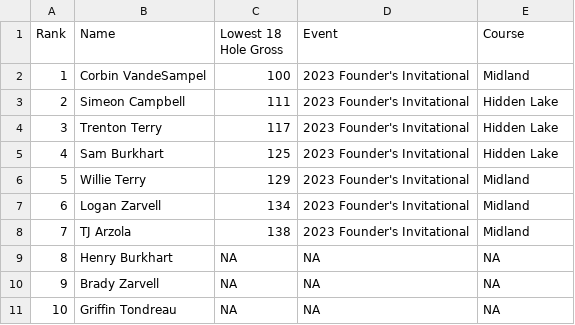
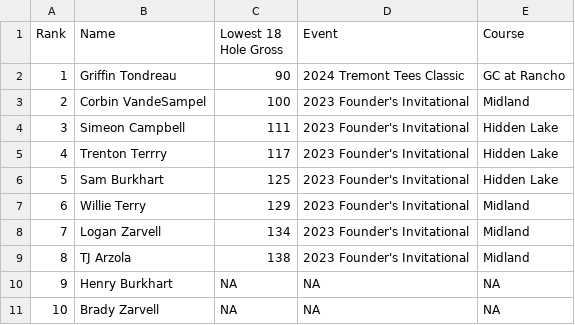
Before and after one commit to debugburkhart/seis-tour, a CSV file: SeisTourStats - AllTimeLow18.csv, drawn as a sheet; removed rows and columns are numbered as before the commit, all else as after; the diff names each change by its address in the sheet, - before the commit and + after, or states it on an @@ line.

Commit message:
Add files via upload

```diff
--- a/SeisTourStats - AllTimeLow18.csv
+++ b/SeisTourStats - AllTimeLow18.csv
+row 2: 1 | Griffin Tondreau | 90 | 2024 Tremont Tees Classic | GC at Rancho
@@ column A (Rank) renumbered between rows 3 and 11 @@
-B5 (Name): Trenton Terry
+B5 (Name): Trenton Terrry
-row 11: 10 | Griffin Tondreau | NA | NA | NA
```
